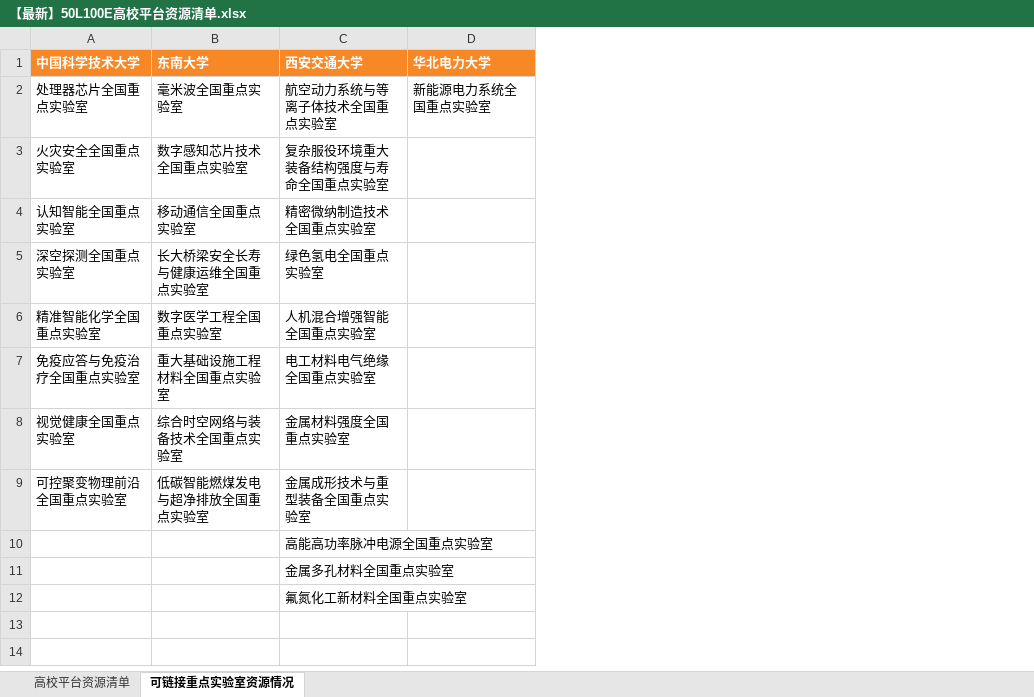
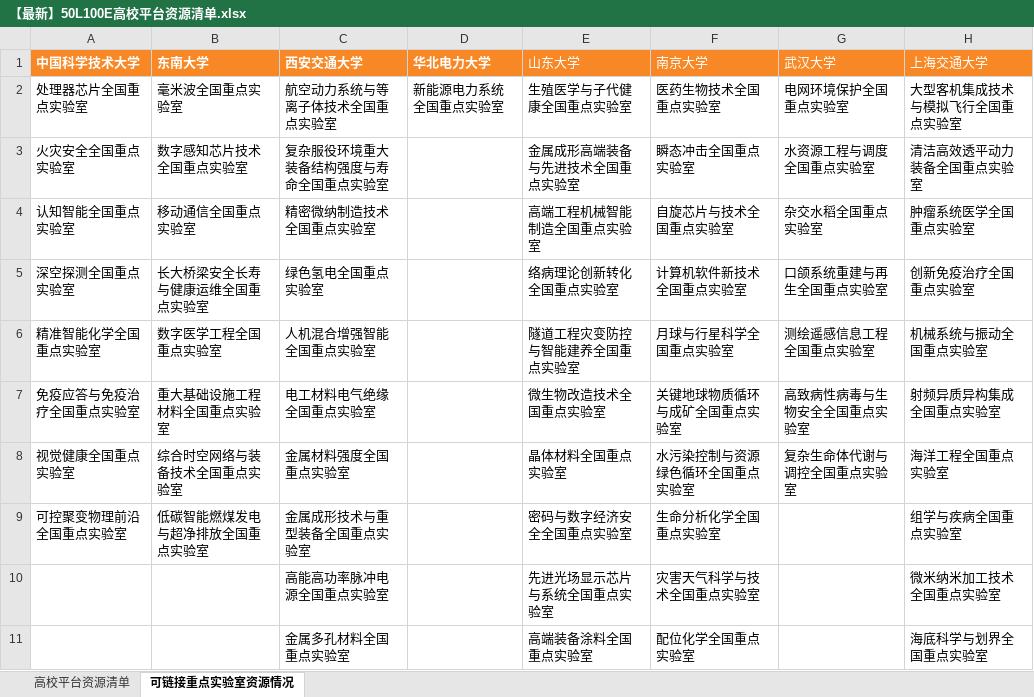
Before and after one commit to IanYin1127/50l100ewebsite, an Excel workbook: 【最新】50L100E高校平台资源清单.xlsx, sheet 可链接重点实验室资源情况, drawn as a sheet; only a part is shown; values as stored, in another font and other column widths than the file's, no borders; charts and pictures not drawn; removed rows and columns are numbered as before the commit, all else as after; the diff covers the shown part only; the diff names each change by its address in the sheet, - before the commit and + after, or states it on an @@ line.

```diff
--- a/【最新】50L100E高校平台资源清单.xlsx (sheet 可链接重点实验室资源情况)
+++ b/【最新】50L100E高校平台资源清单.xlsx (sheet 可链接重点实验室资源情况)
+column D (华北电力大学), row 2: 新能源电力系统全国重点实验室
+column E (山东大学), rows 2-11: 生殖医学与子代健康全国重点实验室 | 金属成形高端装备与先进技术全国重点实验室 | 高端工程机械智能制造全国重点实验室 | 络病理论创新转化全国重点实验室 | 隧道工程灾变防控与智能建养全国重点实验室 | 微生物改造技术全国重点实验室 | 晶体材料全国重点实验室 | 密码与数字经济安全全国重点实验室 | 先进光场显示芯片与系统全国重点实验室 | 高端装备涂料全国重点实验室
+column F (南京大学), rows 2-11: 医药生物技术全国重点实验室 | 瞬态冲击全国重点实验室 | 自旋芯片与技术全国重点实验室 | 计算机软件新技术全国重点实验室 | 月球与行星科学全国重点实验室 | 关键地球物质循环与成矿全国重点实验室 | 水污染控制与资源绿色循环全国重点实验室 | 生命分析化学全国重点实验室 | 灾害天气科学与技术全国重点实验室 | 配位化学全国重点实验室
+column G (武汉大学), rows 2-8: 电网环境保护全国重点实验室 | 水资源工程与调度全国重点实验室 | 杂交水稻全国重点实验室 | 口颌系统重建与再生全国重点实验室 | 测绘遥感信息工程全国重点实验室 | 高致病性病毒与生物安全全国重点实验室 | 复杂生命体代谢与调控全国重点实验室
-H1: 华北电力大学
+H1: 上海交通大学
-H1 bold: on
+H1 bold: off
-H2 (上海交通大学): 新能源电力系统全国重点实验室
+H2 (上海交通大学): 大型客机集成技术与模拟飞行全国重点实验室
-H3 (上海交通大学): (empty)
+H3 (上海交通大学): 清洁高效透平动力装备全国重点实验室
-H4 (上海交通大学): (empty)
+H4 (上海交通大学): 肿瘤系统医学全国重点实验室
-H5 (上海交通大学): (empty)
+H5 (上海交通大学): 创新免疫治疗全国重点实验室
-H6 (上海交通大学): (empty)
+H6 (上海交通大学): 机械系统与振动全国重点实验室
-H7 (上海交通大学): (empty)
+H7 (上海交通大学): 射频异质异构集成全国重点实验室
-H8 (上海交通大学): (empty)
+H8 (上海交通大学): 海洋工程全国重点实验室
-H9 (上海交通大学): (empty)
+H9 (上海交通大学): 组学与疾病全国重点实验室
-row 10:  |  | 高能高功率脉冲电源全国重点实验室
-row 11:  |  | 金属多孔材料全国重点实验室
-row 12:  |  | 氟氮化工新材料全国重点实验室
-row 10: (empty)
+row 10:  |  | 高能高功率脉冲电源全国重点实验室 |  | 先进光场显示芯片与系统全国重点实验室 | 灾害天气科学与技术全国重点实验室 |  | 微米纳米加工技术全国重点实验室
-row 11: (empty)
+row 11:  |  | 金属多孔材料全国重点实验室 |  | 高端装备涂料全国重点实验室 | 配位化学全国重点实验室 |  | 海底科学与划界全国重点实验室
```
Also changed, not shown: 12 removed rows and 3 edited cells elsewhere in this sheet, 2 other files.
